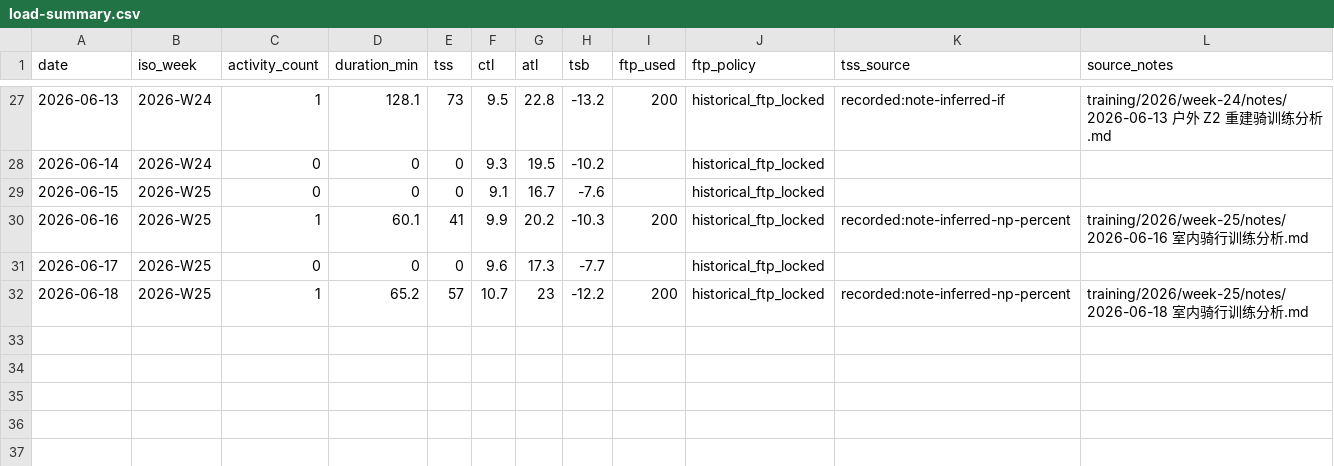
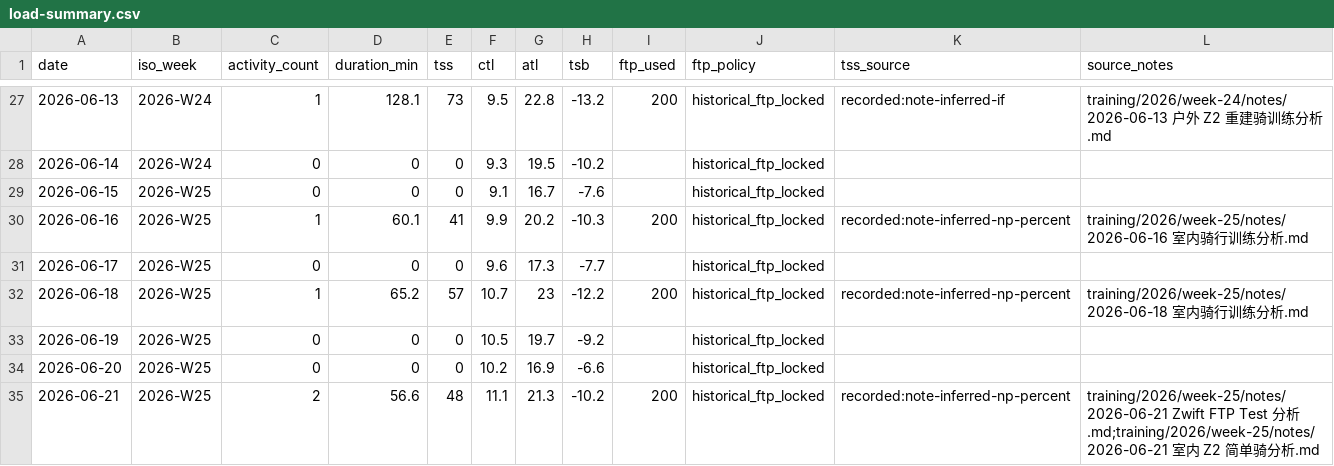
Before and after one commit to lxx573246470/cycling-lab, a CSV file: training/load-summary.csv, drawn as a sheet; only a part is shown, gaps mark what is left out; the diff names each change by its address in the sheet, - before the commit and + after, or states it on an @@ line.

```diff
--- a/training/load-summary.csv
+++ b/training/load-summary.csv
+row 33: 2026-06-19 | 2026-W25 | 0 | 0 | 0 | 10.5 | 19.7 | -9.2 |  | historical_ftp_locked
+row 34: 2026-06-20 | 2026-W25 | 0 | 0 | 0 | 10.2 | 16.9 | -6.6 |  | historical_ftp_locked
+row 35: 2026-06-21 | 2026-W25 | 2 | 56.6 | 48 | 11.1 | 21.3 | -10.2 | 200 | historical_ftp_locked | recorded:note-inferred-np-percent | training/2026/week-25/notes/2026-06-21 Zwift FTP Test 分析.md;training/2026/week-25/notes/2026-06-21 室内 Z2 简单骑分析.md
```
Also changed, not shown: 19 other files.
